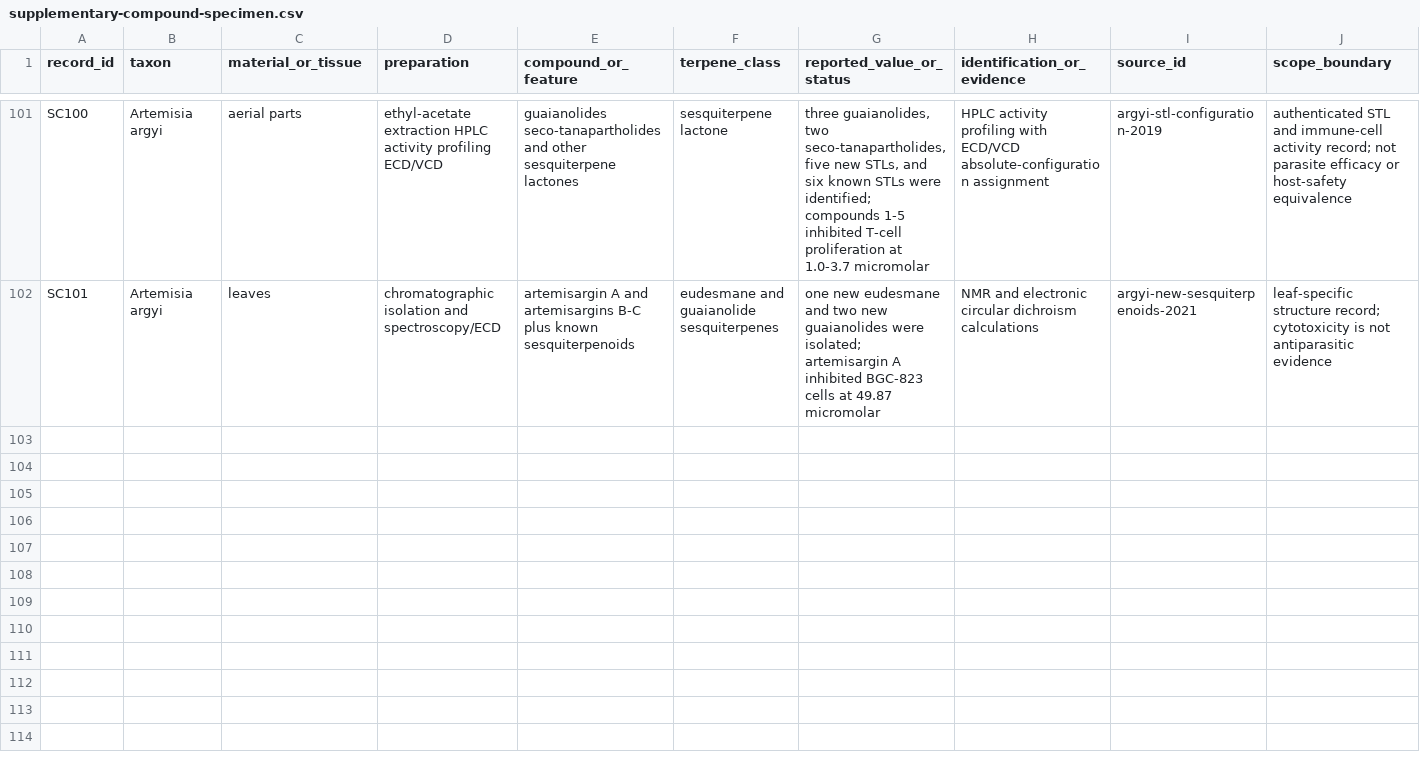
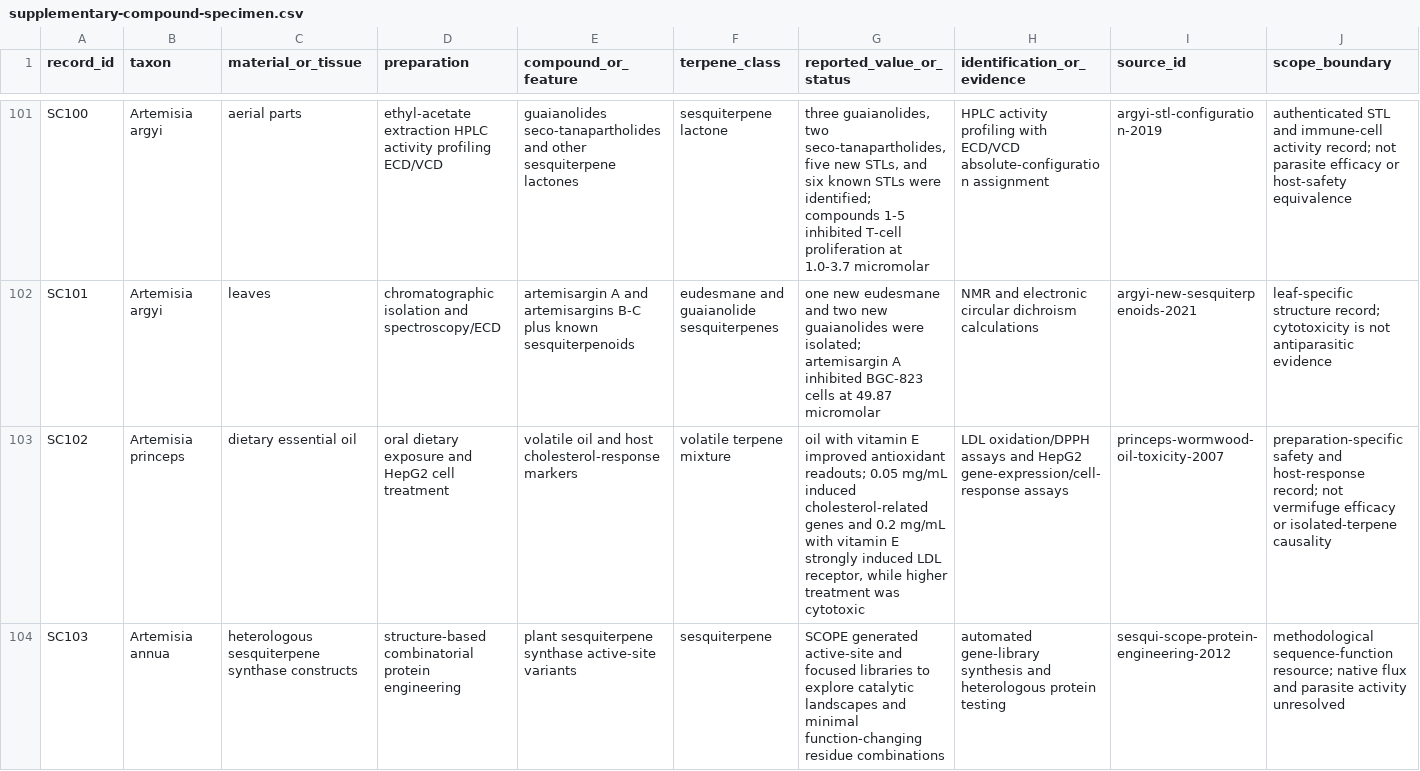
Before and after one commit to dcmcshan/artemisia, a CSV file: manuscript/supplementary-compound-specimen.csv, drawn as a sheet; only a part is shown, gaps mark what is left out; the diff covers the shown part only; the diff names each change by its address in the sheet, - before the commit and + after, or states it on an @@ line.

Commit message:
Expand Artemisia review with wormwood and STL evidence

```diff
--- a/manuscript/supplementary-compound-specimen.csv
+++ b/manuscript/supplementary-compound-specimen.csv
+row 103: SC102 | Artemisia princeps | dietary essential oil | oral dietary exposure and HepG2 cell treatment | volatile oil and host cholesterol-response markers | volatile terpene mixture | oil with vitamin E improved antioxidant readouts; 0.05 mg/mL induced cholesterol-related genes and 0.2 mg/mL with vitamin E strongly induced LDL receptor, while higher treatment was cytotoxic | LDL oxidation/DPPH assays and HepG2 gene-expression/cell-response assays | princeps-wormwood-oil-toxicity-2007 | preparation-specific safety and host-response record; not vermifuge efficacy or isolated-terpene causality
+row 104: SC103 | Artemisia annua | heterologous sesquiterpene synthase constructs | structure-based combinatorial protein engineering | plant sesquiterpene synthase active-site variants | sesquiterpene | SCOPE generated active-site and focused libraries to explore catalytic landscapes and minimal function-changing residue combinations | automated gene-library synthesis and heterologous protein testing | sesqui-scope-protein-engineering-2012 | methodological sequence-function resource; native flux and parasite activity unresolved
```
Also changed, not shown: 2 added rows elsewhere in this file, manuscript/claim-audit.csv, manuscript/evidence-matrix.csv, 12 other files.
